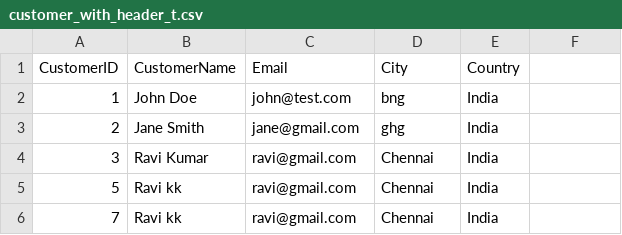
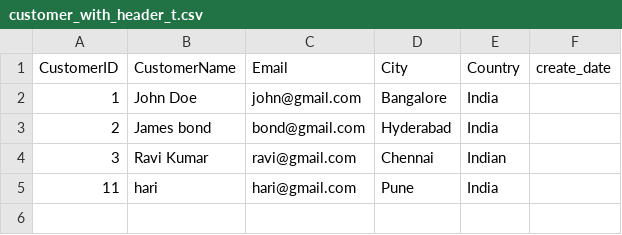
Before and after one commit to ksreenivasulu443/taf_april_2026, a CSV file: input_files/customer_with_header_t.csv, drawn as a sheet.

```diff
--- a/input_files/customer_with_header_t.csv
+++ b/input_files/customer_with_header_t.csv
@@ -1,6 +1,5 @@
-CustomerID,CustomerName,Email,City,Country
-1,John Doe,john@test.com,bng,India
-2,Jane Smith,jane@gmail.com,ghg,India
-3,Ravi Kumar,ravi@gmail.com,Chennai,India
-5,Ravi kk,ravi@gmail.com,Chennai,India
-7,Ravi kk,ravi@gmail.com,Chennai,India
+CustomerID,CustomerName,Email,City,Country, create_date
+1,John Doe,john@gmail.com,Bangalore,India
+2,James bond,bond@gmail.com,Hyderabad,India
+3,Ravi Kumar,ravi@gmail.com,Chennai,Indian
+11,hari,hari@gmail.com,Pune,India
```
Also changed, not shown: input_files/customer_with_header.csv, 16 other files.
